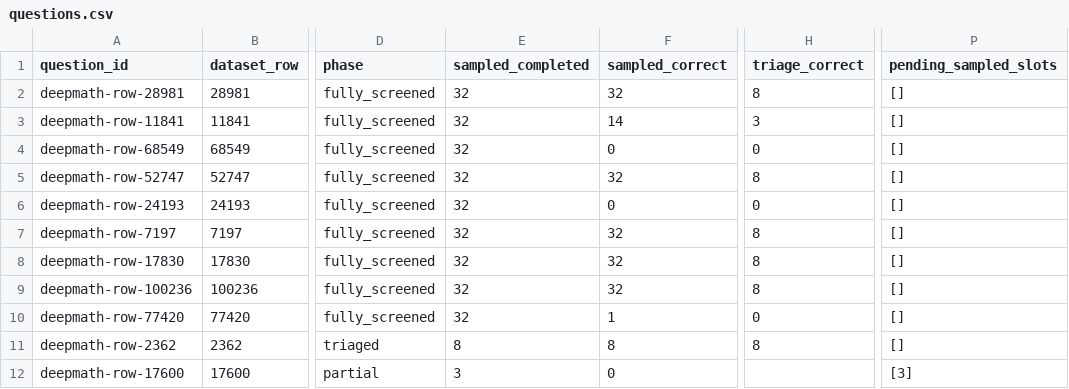
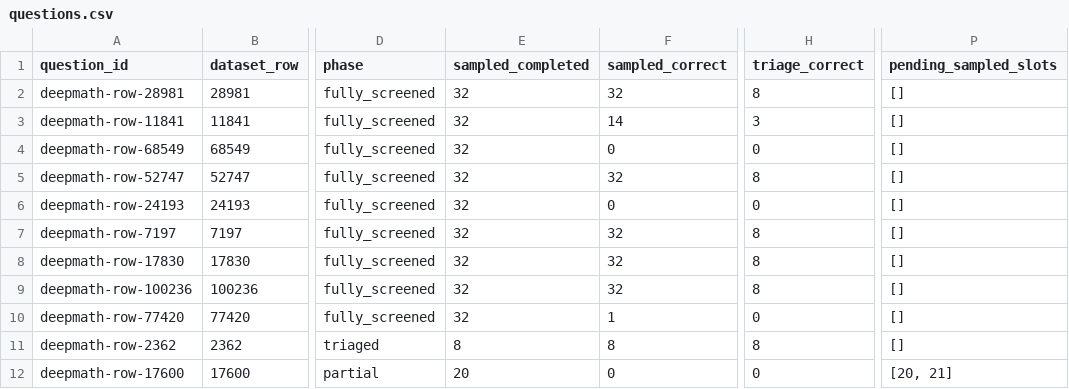
Before and after one commit to interactivetech/flowbank-amc-repro, a CSV file: screening_reports/deepmath-v1/questions.csv, drawn as a sheet; only a part is shown, gaps mark what is left out; the diff names each change by its address in the sheet, - before the commit and + after, or states it on an @@ line.

Commit message:
Report DeepMath screening progress at 2026-11-19T08:14:26.224622+00:00

```diff
--- a/screening_reports/deepmath-v1/questions.csv
+++ b/screening_reports/deepmath-v1/questions.csv
-E12 (sampled_completed): 3
+E12 (sampled_completed): 20
-H12 (triage_correct): (empty)
+H12 (triage_correct): 0
-P12 (pending_sampled_slots): [3]
+P12 (pending_sampled_slots): [20, 21]
```
Also changed, not shown: 4 other files.
